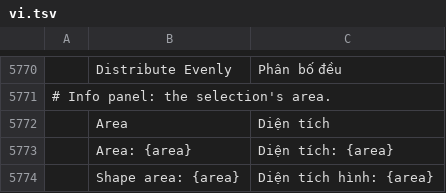
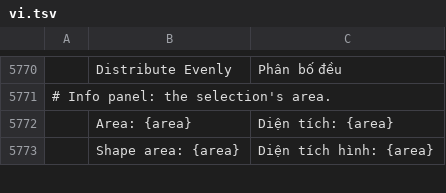
Before and after one commit to lewandowskit/vectorcraft, a TSV file: crates/ui-egui/src/i18n/vi.tsv, drawn as a sheet; only a part is shown, gaps mark what is left out; the diff names each change by its address in the sheet, - before the commit and + after, or states it on an @@ line.

```diff
--- a/crates/ui-egui/src/i18n/vi.tsv
+++ b/crates/ui-egui/src/i18n/vi.tsv
-row 5772:  | Area | Diện tích
```
Also changed, not shown: crates/ui-egui/src/i18n/de.tsv, crates/ui-egui/src/i18n/fr.tsv, 24 other files.
